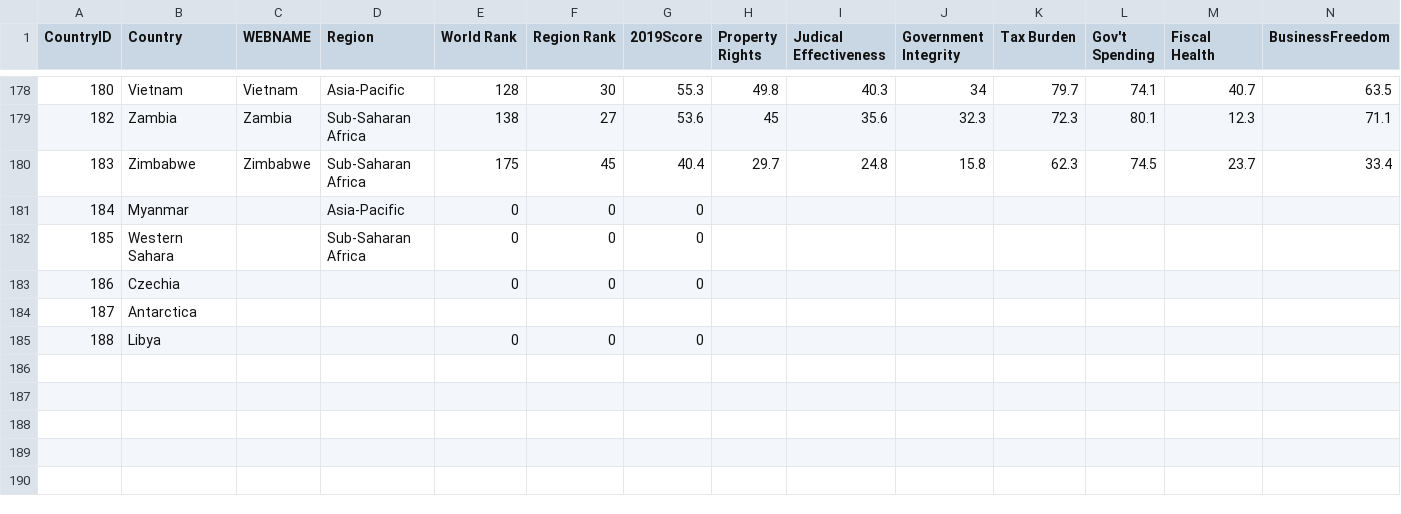
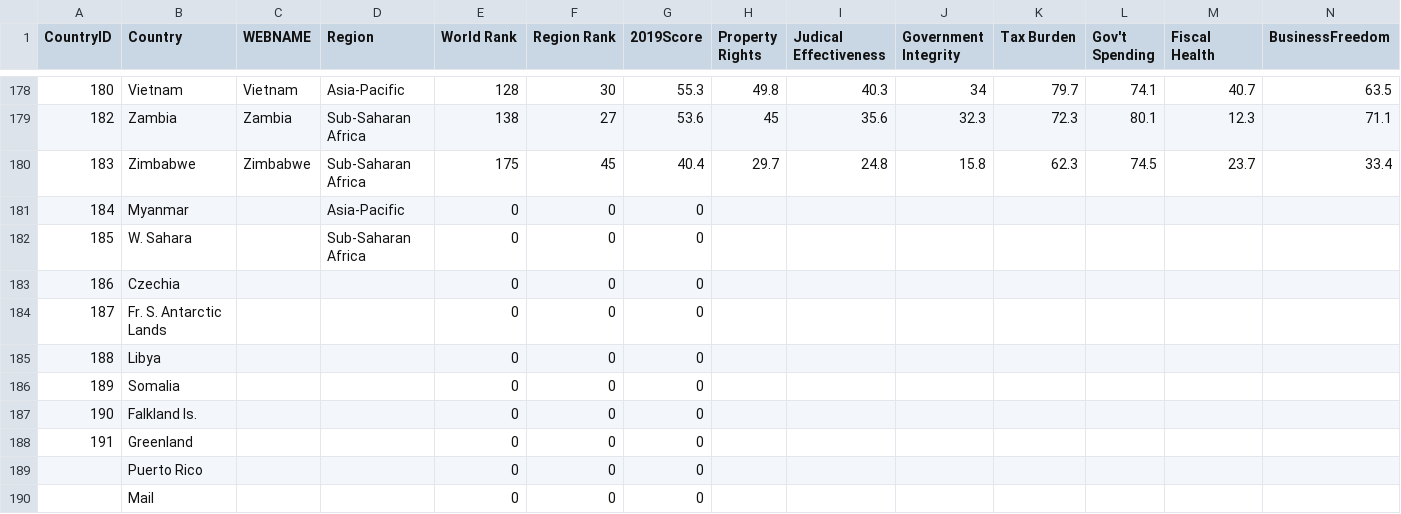
Before and after one commit to Zixi0407/ass2, a CSV file: economic_freedom_index2019_data.csv, drawn as a sheet; only a part is shown, gaps mark what is left out; rows hold the shown columns only; the diff covers the shown part only; the diff names each change by its address in the sheet, - before the commit and + after, or states it on an @@ line.

Commit message:
Add files via upload

```diff
--- a/economic_freedom_index2019_data.csv
+++ b/economic_freedom_index2019_data.csv
-B182 (Country): Western Sahara
+B182 (Country): W. Sahara
-B184 (Country): Antarctica
+B184 (Country): Fr. S. Antarctic Lands
-E184 (World Rank): (empty)
+E184 (World Rank): 0
-F184 (Region Rank): (empty)
+F184 (Region Rank): 0
-G184 (2019Score): (empty)
+G184 (2019Score): 0
+row 186: 189 | Somalia |  |  | 0 | 0 | 0
+row 187: 190 | Falkland Is. |  |  | 0 | 0 | 0
+row 188: 191 | Greenland |  |  | 0 | 0 | 0
+row 189:  | Puerto Rico |  |  | 0 | 0 | 0
+row 190:  | Mail |  |  | 0 | 0 | 0
```
Also changed, not shown: 8 added rows and 9 edited cells elsewhere in this file.
